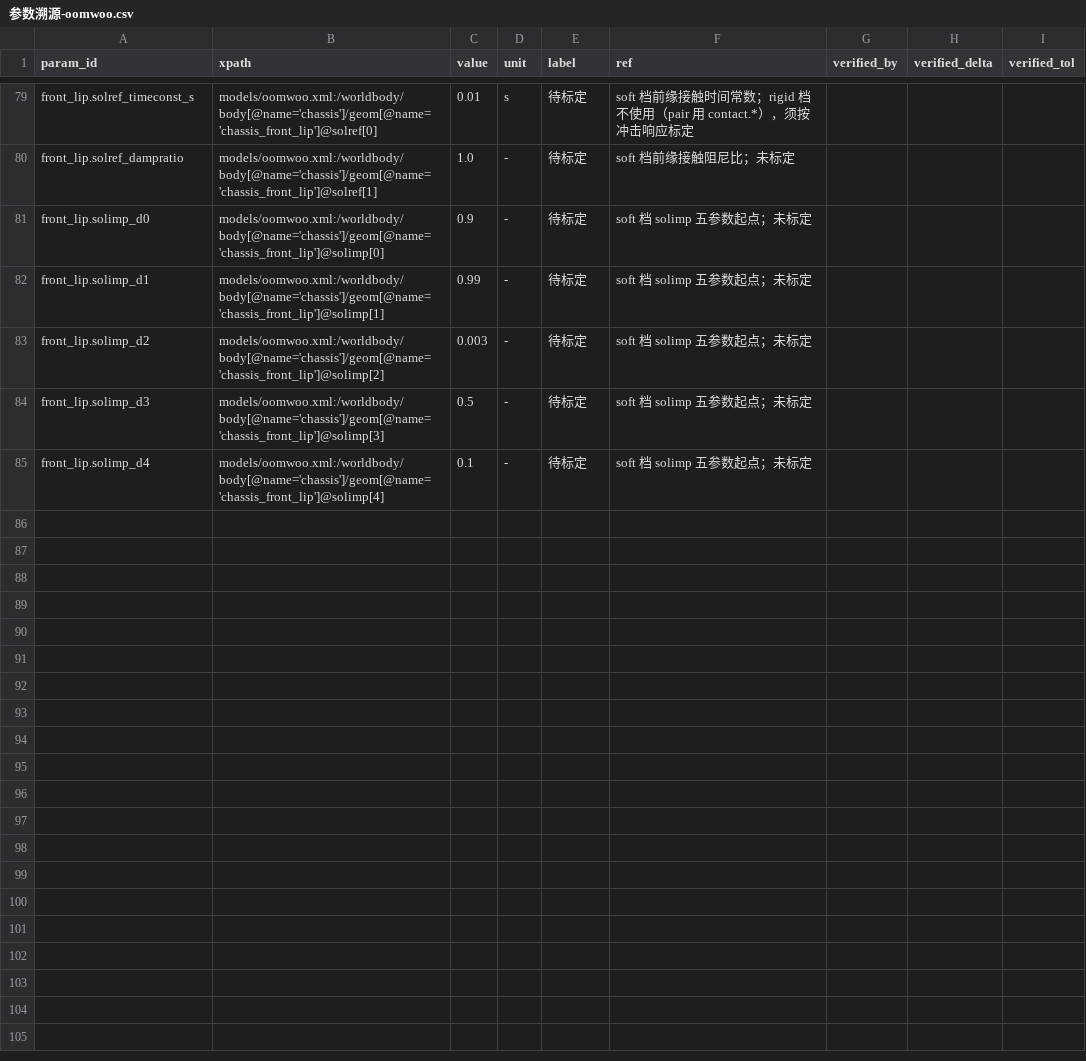
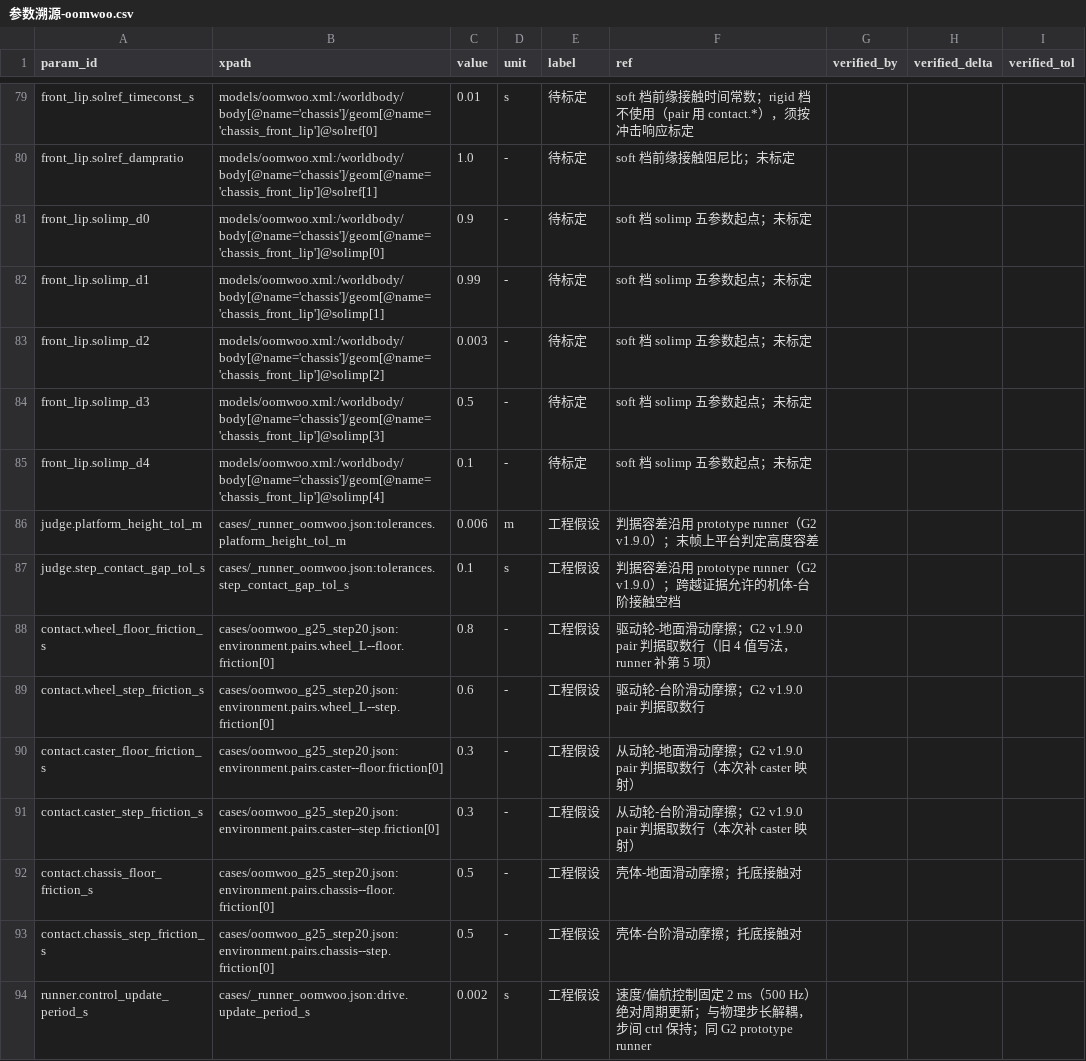
Before and after one commit to keylliucong/mujoco-robot-vacuum, a CSV file: docs/试跑/参数溯源-oomwoo.csv, drawn as a sheet; only a part is shown, gaps mark what is left out; the diff names each change by its address in the sheet, - before the commit and + after, or states it on an @@ line.

Commit message:
G3 时步收敛：OOMWOO 10/12.5/20 mm × 2/1/0.5 ms（base main，含 G2 #43） (#32)
* feat(g3): add OOMWOO timestep-convergence cases (10/12.5/20 mm × 2/1/0.5 ms)

* docs(g3): 时步收敛报告与 10/12.5/20 mm × 2/1/0.5 ms 结果数据

* fix(g3): 三档时步 case 对齐 feat/g2-pipeline 的 oomwoo 模型 sha256

* fix(g3): oomwoo runner/台账补齐 G2 v1.9.0 新增的上平台容差与接触空档项

* fix(g3): pair 摩擦台账补 caster 映射与 oomwoo 六组取数行，恢复 oomwoo 工况可运行

* fix(g3): case config_id 对齐参数集 oomwoo_g25（S21）

* fix(g3): oomwoo runner 补固定控制周期 2 ms（drive.update_period_s）

* docs(g3): 重跑 2/1/0.5 ms 三档——固定控制周期后仍时步敏感未收敛，补 t_recover 与适用范围声明

* docs(g3): 补 verify_structure 29 项 0 失败的自查记录

* chore(g3): 数据表统一 LF，去掉 CRLF 行尾

* docs(g3): 基线改注 main 165a943（与 g2-pipeline e364509 同树）并保留实跑标签

* docs(g3): 基线表述改为 main 165a943 同树，去除已删除分支引用

* docs(g3): rebase 到 main 三段键（0c8b5bf）后重跑——18/18 timeseries 位对位复现，结论不变

- 九个 case × --repeat 2 全部重跑，run SHA 719b744；输出根 outputs/g3-timestep/719b744/
- timeseries.csv SHA-256 与第一轮 be745b0 全同；summary 除 output_dir 外 27 列逐字符相同
- S23 309 行 0 违规、verify_structure 29 项 0 失败
- 数据表加 run_commit 列，两轮各 18 行
- 补 20 ms 单点定点实验：overrides 记录 cli 覆盖，t_recover 0.094→0.496 s、slip 1.01→12.04 m/s

* docs(g3): §1.3 兼容修复表与 §1.2 的提交 SHA 改到 rebase 后实际值

* docs(g3): 补 20 ms 控制周期的九批次三档复跑（§7），仍判时步敏感且未收敛

- run SHA 0b3a14a，--control-period-s 0.02，九 case × --repeat 2，输出 outputs/g3-timestep/ctrl20ms/
- 20 ms 档：10 mm t_recover 0.233/0.496/4.0475 s（17 倍），峰值 204.9/278.8/323.9 N（1.58×）
- 12.5 mm 三档全 belly_contact 但峰值 301.9/498.9/658.2 N（2.18×）；20 mm 峰值 1.13×
- 数据表补 18 行至 54 行（control_period_ms=20），报告 §7 给三档表 + 两项判据 + 结论句

```diff
--- a/docs/试跑/参数溯源-oomwoo.csv
+++ b/docs/试跑/参数溯源-oomwoo.csv
+row 86: judge.platform_height_tol_m | cases/_runner_oomwoo.json:tolerances.platform_height_tol_m | 0.006 | m | 工程假设 | 判据容差沿用 prototype runner（G2 v1.9.0）；末帧上平台判定高度容差
+row 87: judge.step_contact_gap_tol_s | cases/_runner_oomwoo.json:tolerances.step_contact_gap_tol_s | 0.1 | s | 工程假设 | 判据容差沿用 prototype runner（G2 v1.9.0）；跨越证据允许的机体-台阶接触空档
+row 88: contact.wheel_floor_friction_s | cases/oomwoo_g25_step20.json:environment.pairs.wheel_L--floor.friction[0] | 0.8 | - | 工程假设 | 驱动轮-地面滑动摩擦；G2 v1.9.0 pair 判据取数行（旧 4 值写法，runner 补第 5 项）
+row 89: contact.wheel_step_friction_s | cases/oomwoo_g25_step20.json:environment.pairs.wheel_L--step.friction[0] | 0.6 | - | 工程假设 | 驱动轮-台阶滑动摩擦；G2 v1.9.0 pair 判据取数行
+row 90: contact.caster_floor_friction_s | cases/oomwoo_g25_step20.json:environment.pairs.caster--floor.friction[0] | 0.3 | - | 工程假设 | 从动轮-地面滑动摩擦；G2 v1.9.0 pair 判据取数行（本次补 caster 映射）
+row 91: contact.caster_step_friction_s | cases/oomwoo_g25_step20.json:environment.pairs.caster--step.friction[0] | 0.3 | - | 工程假设 | 从动轮-台阶滑动摩擦；G2 v1.9.0 pair 判据取数行（本次补 caster 映射）
+row 92: contact.chassis_floor_friction_s | cases/oomwoo_g25_step20.json:environment.pairs.chassis--floor.friction[0] | 0.5 | - | 工程假设 | 壳体-地面滑动摩擦；托底接触对
+row 93: contact.chassis_step_friction_s | cases/oomwoo_g25_step20.json:environment.pairs.chassis--step.friction[0] | 0.5 | - | 工程假设 | 壳体-台阶滑动摩擦；托底接触对
+row 94: runner.control_update_period_s | cases/_runner_oomwoo.json:drive.update_period_s | 0.002 | s | 工程假设 | 速度/偏航控制固定 2 ms（500 Hz）绝对周期更新；与物理步长解耦，步间 ctrl 保持；同 G2 prototype runner
```
Also changed, not shown: 13 other files.
